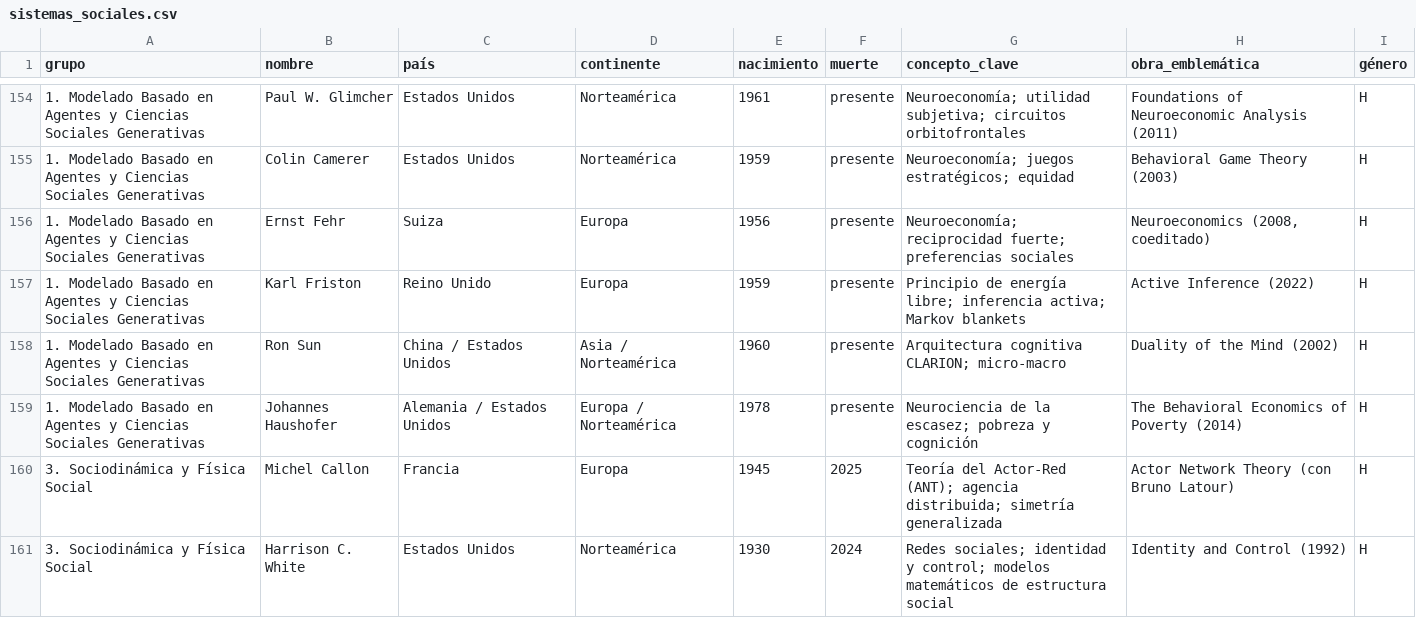
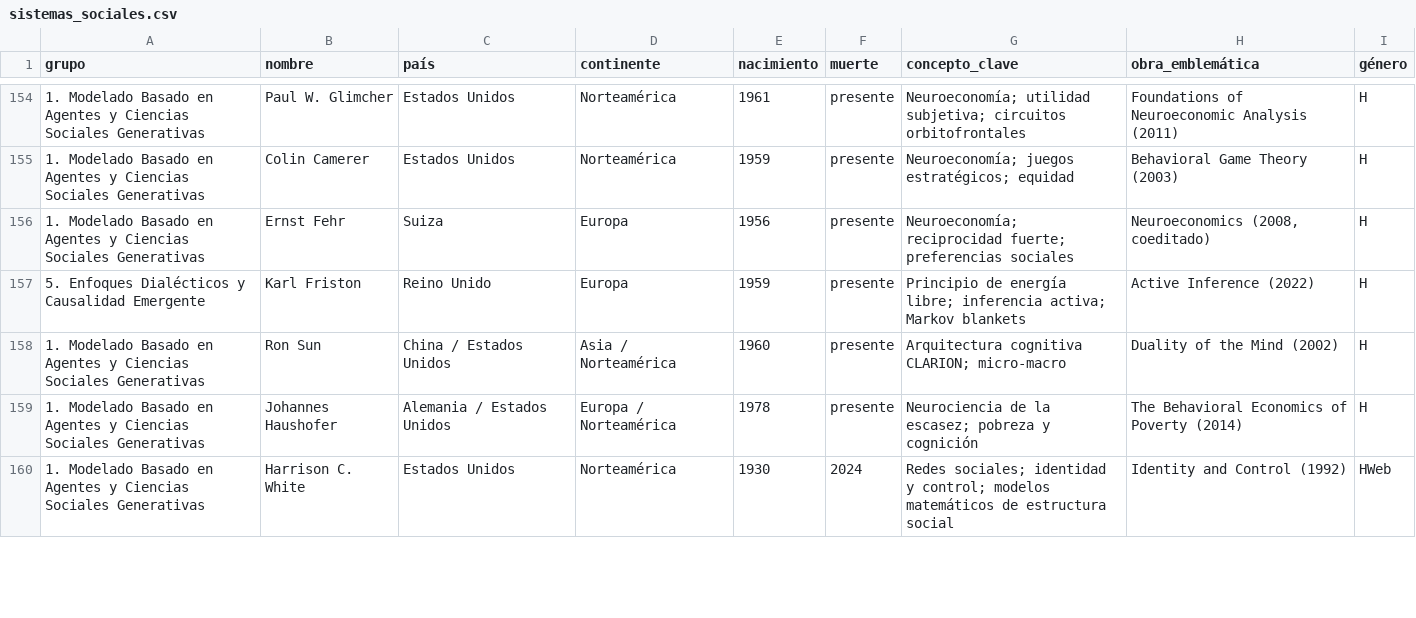
Before and after one commit to diegopaucarv/autores, a CSV file: data/sistemas_sociales.csv, drawn as a sheet; only a part is shown, gaps mark what is left out; removed rows and columns are numbered as before the commit, all else as after; the diff covers the shown part only; the diff names each change by its address in the sheet, - before the commit and + after, or states it on an @@ line.

Commit message:
Update sistemas_sociales.csv

```diff
--- a/data/sistemas_sociales.csv
+++ b/data/sistemas_sociales.csv
-A157 (grupo): 1. Modelado Basado en Agentes y Ciencias Sociales Generativas
+A157 (grupo): 5. Enfoques Dialécticos y Causalidad Emergente
-row 160: 3. Sociodinámica y Física Social | Michel Callon | Francia | Europa | 1945 | 2025 | Teoría del Actor-Red (ANT); agencia distribuida; simetría generalizada | Actor Network Theory (con Bruno Latour) | H
-A160 (grupo): 3. Sociodinámica y Física Social
+A160 (grupo): 1. Modelado Basado en Agentes y Ciencias Sociales Generativas
-I160 (género): H
+I160 (género): HWeb
```
Also changed, not shown: 14 edited cells elsewhere in this file.
